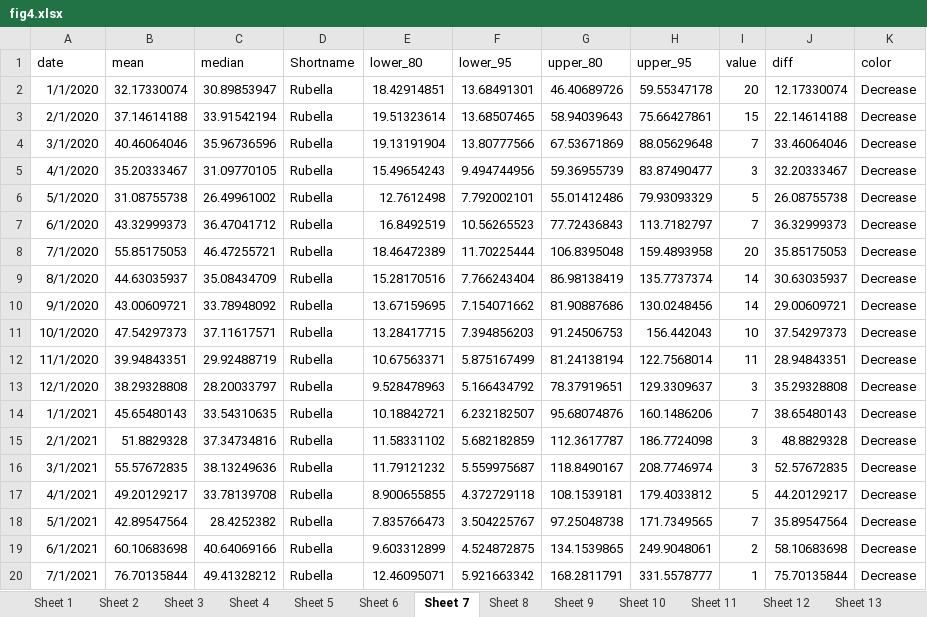
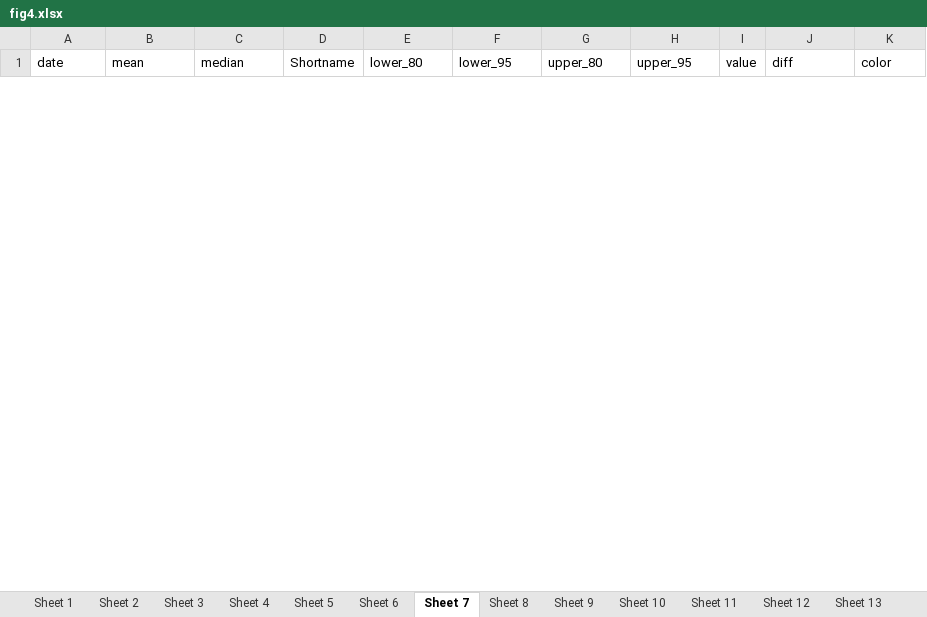
Before and after one commit to xmusphlkg/ID_TH, an Excel workbook: Outcome/Publish/figure_data/fig4.xlsx, sheet Sheet 7, drawn as a sheet; only a part is shown; values as stored, in another font and other column widths than the file's, no borders; removed rows and columns are numbered as before the commit, all else as after; the diff covers the shown part only; the diff names each change by its address in the sheet, - before the commit and + after, or states it on an @@ line.

```diff
--- a/Outcome/Publish/figure_data/fig4.xlsx (sheet Sheet 7)
+++ b/Outcome/Publish/figure_data/fig4.xlsx (sheet Sheet 7)
-row 2: 1/1/2020 | 32.17330074 | 30.89853947 | Rubella | 18.42914851 | 13.68491301 | 46.40689726 | 59.55347178 | 20 | 12.17330074 | Decrease
-row 3: 2/1/2020 | 37.14614188 | 33.91542194 | Rubella | 19.51323614 | 13.68507465 | 58.94039643 | 75.66427861 | 15 | 22.14614188 | Decrease
-row 4: 3/1/2020 | 40.46064046 | 35.96736596 | Rubella | 19.13191904 | 13.80777566 | 67.53671869 | 88.05629648 | 7 | 33.46064046 | Decrease
-row 5: 4/1/2020 | 35.20333467 | 31.09770105 | Rubella | 15.49654243 | 9.494744956 | 59.36955739 | 83.87490477 | 3 | 32.20333467 | Decrease
-row 6: 5/1/2020 | 31.08755738 | 26.49961002 | Rubella | 12.7612498 | 7.792002101 | 55.01412486 | 79.93093329 | 5 | 26.08755738 | Decrease
-row 7: 6/1/2020 | 43.32999373 | 36.47041712 | Rubella | 16.8492519 | 10.56265523 | 77.72436843 | 113.7182797 | 7 | 36.32999373 | Decrease
-row 8: 7/1/2020 | 55.85175053 | 46.47255721 | Rubella | 18.46472389 | 11.70225444 | 106.8395048 | 159.4893958 | 20 | 35.85175053 | Decrease
-row 9: 8/1/2020 | 44.63035937 | 35.08434709 | Rubella | 15.28170516 | 7.766243404 | 86.98138419 | 135.7737374 | 14 | 30.63035937 | Decrease
-row 10: 9/1/2020 | 43.00609721 | 33.78948092 | Rubella | 13.67159695 | 7.154071662 | 81.90887686 | 130.0248456 | 14 | 29.00609721 | Decrease
-row 11: 10/1/2020 | 47.54297373 | 37.11617571 | Rubella | 13.28417715 | 7.394856203 | 91.24506753 | 156.442043 | 10 | 37.54297373 | Decrease
-row 12: 11/1/2020 | 39.94843351 | 29.92488719 | Rubella | 10.67563371 | 5.875167499 | 81.24138194 | 122.7568014 | 11 | 28.94843351 | Decrease
-row 13: 12/1/2020 | 38.29328808 | 28.20033797 | Rubella | 9.528478963 | 5.166434792 | 78.37919651 | 129.3309637 | 3 | 35.29328808 | Decrease
-row 14: 1/1/2021 | 45.65480143 | 33.54310635 | Rubella | 10.18842721 | 6.232182507 | 95.68074876 | 160.1486206 | 7 | 38.65480143 | Decrease
-row 15: 2/1/2021 | 51.8829328 | 37.34734816 | Rubella | 11.58331102 | 5.682182859 | 112.3617787 | 186.7724098 | 3 | 48.8829328 | Decrease
-row 16: 3/1/2021 | 55.57672835 | 38.13249636 | Rubella | 11.79121232 | 5.559975687 | 118.8490167 | 208.7746974 | 3 | 52.57672835 | Decrease
-row 17: 4/1/2021 | 49.20129217 | 33.78139708 | Rubella | 8.900655855 | 4.372729118 | 108.1539181 | 179.4033812 | 5 | 44.20129217 | Decrease
-row 18: 5/1/2021 | 42.89547564 | 28.4252382 | Rubella | 7.835766473 | 3.504225767 | 97.25048738 | 171.7349565 | 7 | 35.89547564 | Decrease
-row 19: 6/1/2021 | 60.10683698 | 40.64069166 | Rubella | 9.603312899 | 4.524872875 | 134.1539865 | 249.9048061 | 2 | 58.10683698 | Decrease
-row 20: 7/1/2021 | 76.70135844 | 49.41328212 | Rubella | 12.46095071 | 5.921663342 | 168.2811791 | 331.5578777 | 1 | 75.70135844 | Decrease
```
Also changed, not shown: 72 added rows and 41 removed rows elsewhere in this sheet, sheet Sheet 6, sheet Sheet 18, sheet Sheet 17, sheet Sheet 13, sheet Sheet 16, sheet Sheet 24, 17 more sheets, Outcome/Publish/figure_data/fig5.xlsx, 57 other files.
